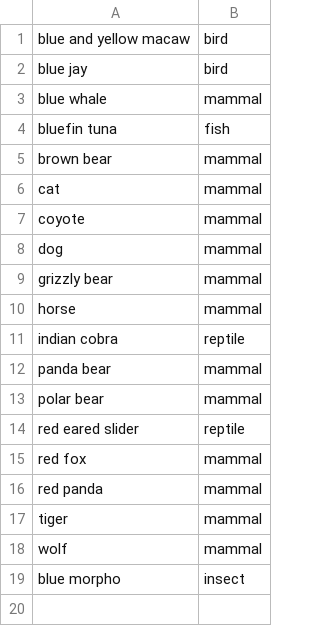
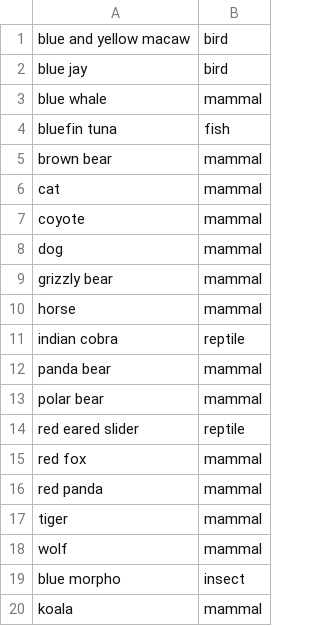
Before and after one commit to arcus/learning_bash, a CSV file: Animals.csv, drawn as a sheet.

Commit message:
add koala

```diff
--- a/Animals.csv
+++ b/Animals.csv
@@ -19 +19,2 @@ wolf,mammal
 blue morpho,insect
+koala,mammal
```
Also changed, not shown: 1 other file.
